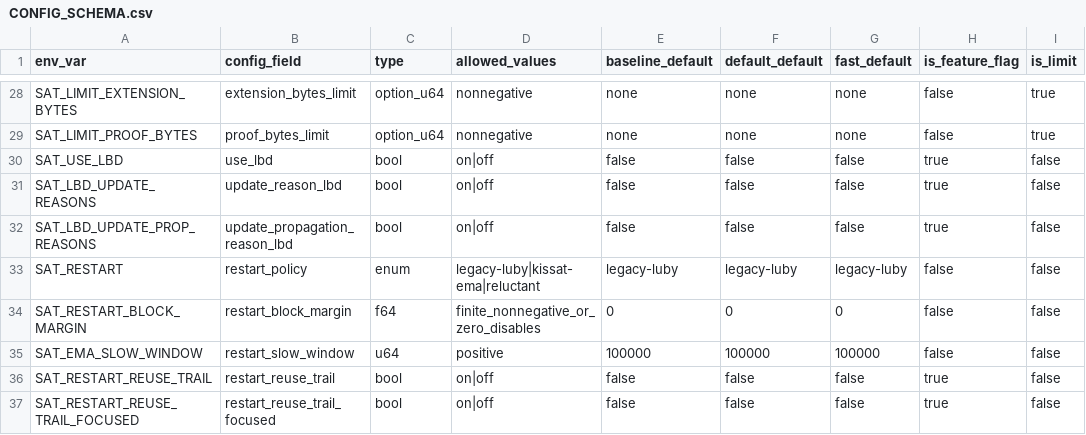
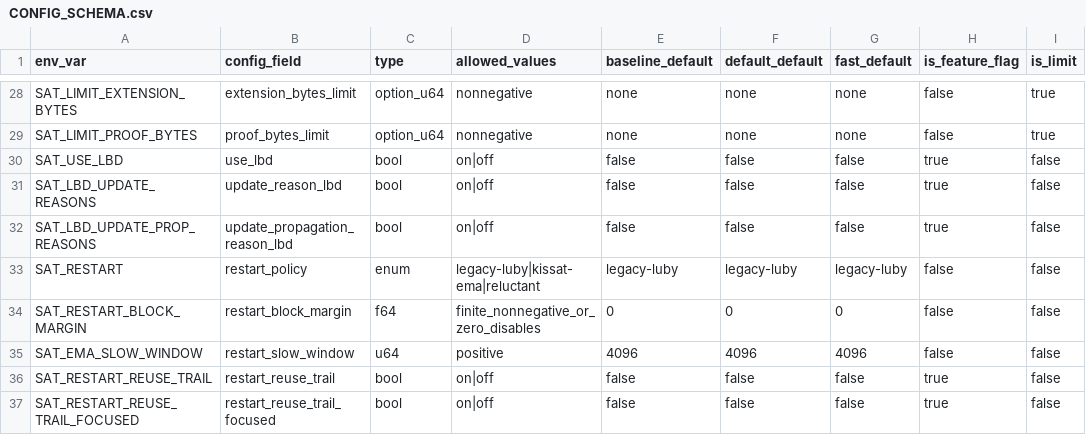
Before and after one commit to bjlkeng/SAT-playground, a CSV file: solver/11-kissat-port/CONFIG_SCHEMA.csv, drawn as a sheet; only a part is shown, gaps mark what is left out; the diff names each change by its address in the sheet, - before the commit and + after, or states it on an @@ line.

Commit message:
Fix focused stable EMA window default

```diff
--- a/solver/11-kissat-port/CONFIG_SCHEMA.csv
+++ b/solver/11-kissat-port/CONFIG_SCHEMA.csv
-E35 (baseline_default): 100000
+E35 (baseline_default): 4096
-F35 (default_default): 100000
+F35 (default_default): 4096
-G35 (fast_default): 100000
+G35 (fast_default): 4096
```
Also changed, not shown: 7 other files.
